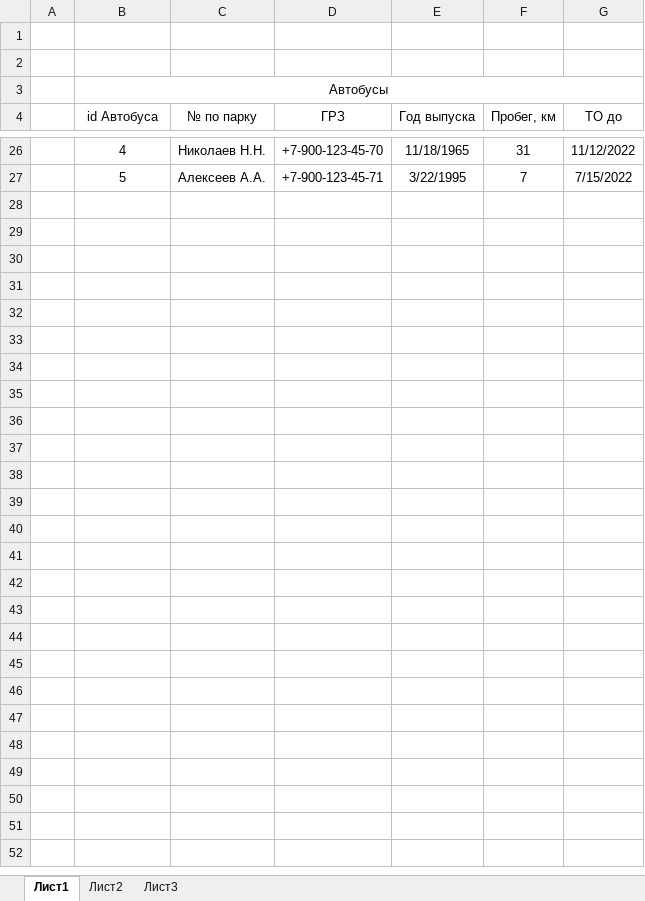
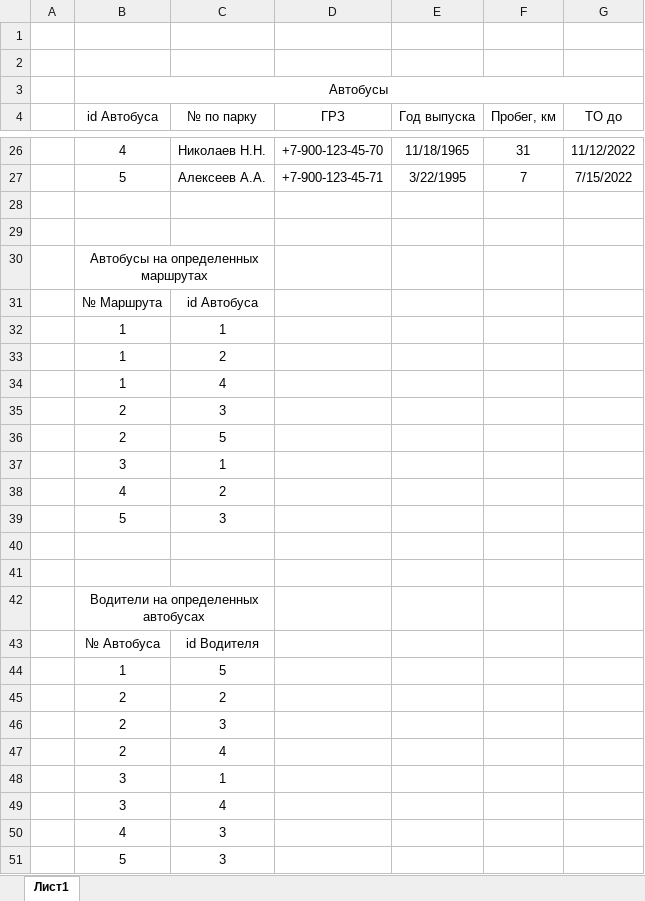
Before and after one commit to egorov-dmitriy-an/Database-workshop-1, an Excel workbook: Database 1.xlsx, sheet Лист1, drawn as a sheet; only a part is shown, gaps mark what is left out; values as stored, in another font and other column widths than the file's, no borders; the diff names each change by its address in the sheet, - before the commit and + after, or states it on an @@ line.

Commit message:
Add full base

```diff
--- a/Database 1.xlsx (sheet Лист1)
+++ b/Database 1.xlsx (sheet Лист1)
-sheet tab: Лист2
-sheet tab: Лист3
+row 28: (empty)
+row 29: (empty)
+row 30:  | Автобусы на определенных маршрутах
+row 31:  | № Маршрута | id Автобуса
+row 32:  | 1 | 1
+row 33:  | 1 | 2
+row 34:  | 1 | 4
+row 35:  | 2 | 3
+row 36:  | 2 | 5
+row 37:  | 3 | 1
+row 38:  | 4 | 2
+row 39:  | 5 | 3
+row 40: (empty)
+row 41: (empty)
+row 42:  | Водители на определенных автобусах
+row 43:  | № Автобуса | id Водителя
+row 44:  | 1 | 5
+row 45:  | 2 | 2
+row 46:  | 2 | 3
+row 47:  | 2 | 4
+row 48:  | 3 | 1
+row 49:  | 3 | 4
+row 50:  | 4 | 3
+row 51:  | 5 | 3
```
